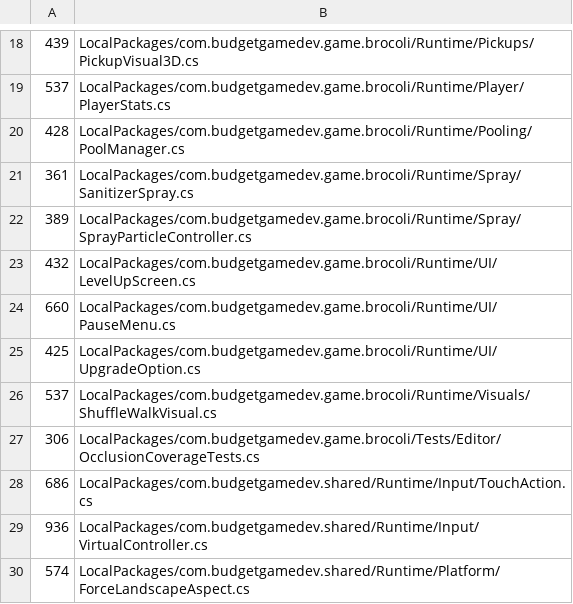
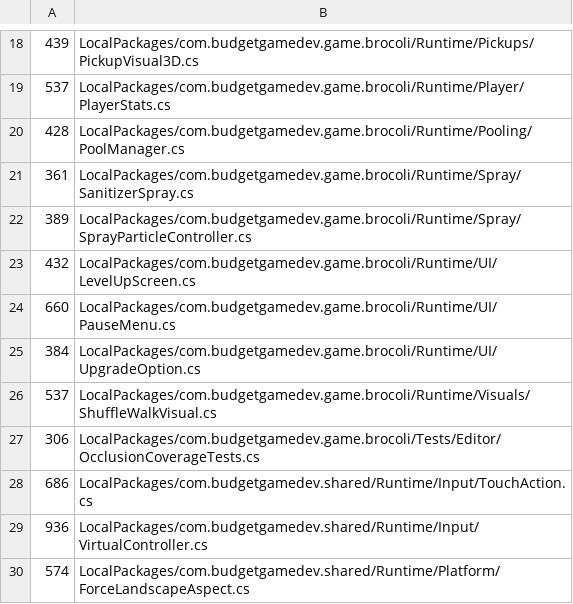
Before and after one commit to BudgetGameDev/BROcoli, a TSV file: .quality/loc-baseline.tsv, drawn as a sheet; only a part is shown, gaps mark what is left out.

Commit message:
Gate the game runtime on 100% line coverage
Every line of the shipping game runtime must be covered by an EditMode
test. The target is enforced by a ratchet rather than a threshold:
.quality/coverage-baseline.tsv records how many uncovered lines each
file still carries, an entry may only shrink, and it must be deleted
once its file reaches 100%. A runtime file with no entry must be fully
covered, so new code arrives with tests or the gate fails.

The gate measures BudgetGameDev.Games.Brocoli, .Shared and .Hub, and
nothing else. Editor assemblies are authoring tooling, test assemblies
are the measuring instrument, and everything outside BudgetGameDev.*
belongs to Unity or a third party.

- Coverage is never bought by suppressing it. ExcludeFromCodeCoverage
  and ExcludeFromCoverage are rejected outright, and a measured
  assembly missing from the report fails the run, so code cannot
  escape by becoming invisible to instrumentation either.
- The gate runs its own batch-mode Editor. Instrumentation is switched
  on at Editor boot and the Code Coverage package exposes no command on
  an attached instance, so this is the one Unity gate that cannot reuse
  a connected Editor, and it refuses to run while one holds the project.
- UpgradeOption reaches 100% as the first file through the ratchet, by
  adding seams rather than tricks: its per-stat helpers became internal,
  and the rarity multipliers moved into named methods so the fallback
  arms are reachable from a test at all. The rarity presentation split
  into a partial file, which lowers its source-size ceiling to 384.

Baseline at introduction: 16.5% of 22,297 runtime lines, 18,609 still
uncovered across 213 files. dev stays ungated; this runs on promotion.

```diff
--- a/.quality/loc-baseline.tsv
+++ b/.quality/loc-baseline.tsv
@@ -24,3 +24,3 @@
 660	LocalPackages/com.budgetgamedev.game.brocoli/Runtime/UI/PauseMenu.cs
-425	LocalPackages/com.budgetgamedev.game.brocoli/Runtime/UI/UpgradeOption.cs
+384	LocalPackages/com.budgetgamedev.game.brocoli/Runtime/UI/UpgradeOption.cs
 537	LocalPackages/com.budgetgamedev.game.brocoli/Runtime/Visuals/ShuffleWalkVisual.cs
```
Also changed, not shown: 18 other files.
